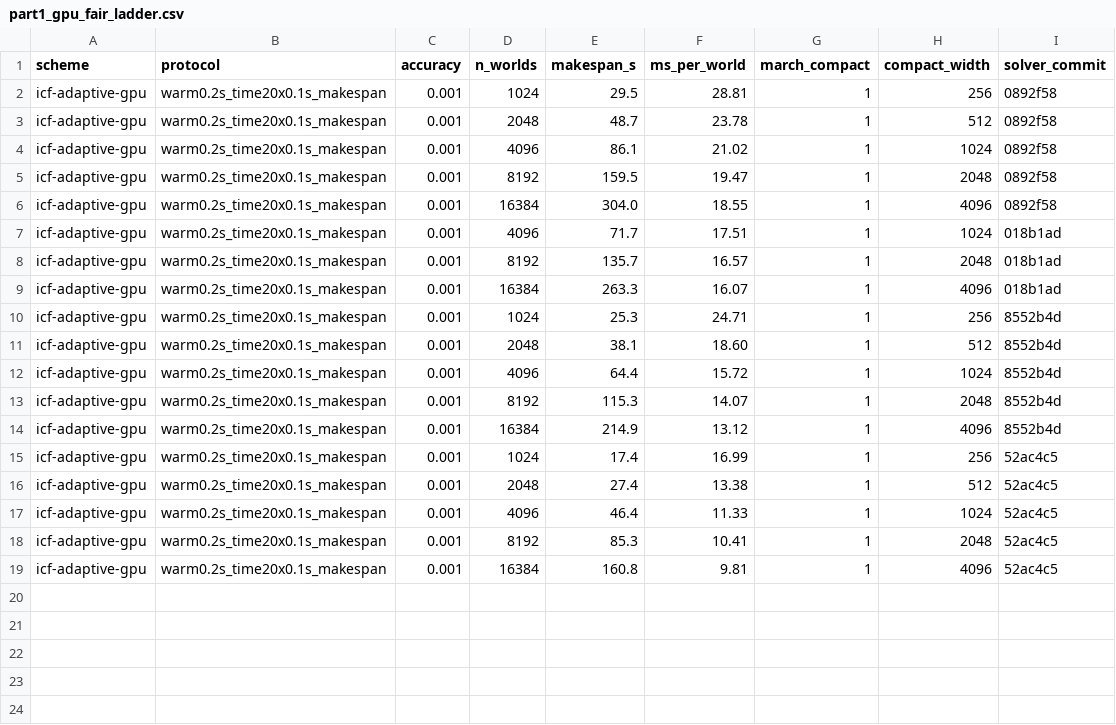
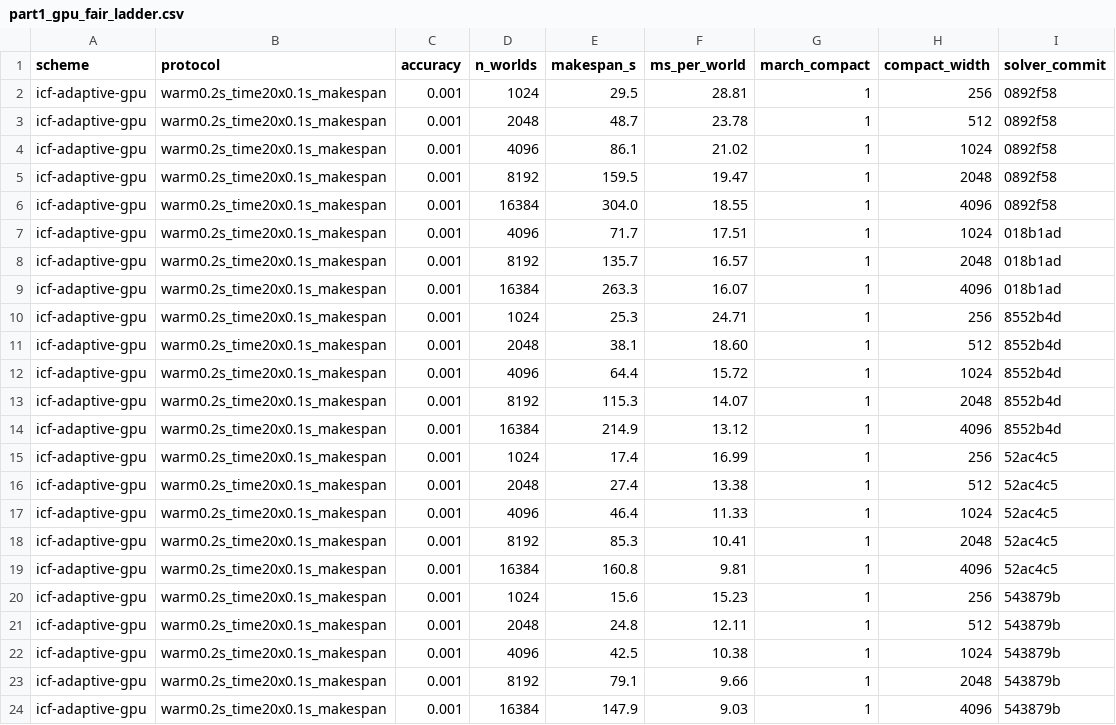
Before and after one commit to mardigiorgio/icra2027, a CSV file: part1/bench/results/part1_gpu_fair_ladder.csv, drawn as a sheet.

```diff
--- a/part1/bench/results/part1_gpu_fair_ladder.csv
+++ b/part1/bench/results/part1_gpu_fair_ladder.csv
@@ -19 +19,6 @@ icf-adaptive-gpu,warm0.2s_time20x0.1s_makespan,0.001,8192,85.3,10.41,1,2048,52ac
 icf-adaptive-gpu,warm0.2s_time20x0.1s_makespan,0.001,16384,160.8,9.81,1,4096,52ac4c5
+icf-adaptive-gpu,warm0.2s_time20x0.1s_makespan,0.001,1024,15.6,15.23,1,256,543879b
+icf-adaptive-gpu,warm0.2s_time20x0.1s_makespan,0.001,2048,24.8,12.11,1,512,543879b
+icf-adaptive-gpu,warm0.2s_time20x0.1s_makespan,0.001,4096,42.5,10.38,1,1024,543879b
+icf-adaptive-gpu,warm0.2s_time20x0.1s_makespan,0.001,8192,79.1,9.66,1,2048,543879b
+icf-adaptive-gpu,warm0.2s_time20x0.1s_makespan,0.001,16384,147.9,9.03,1,4096,543879b
```
